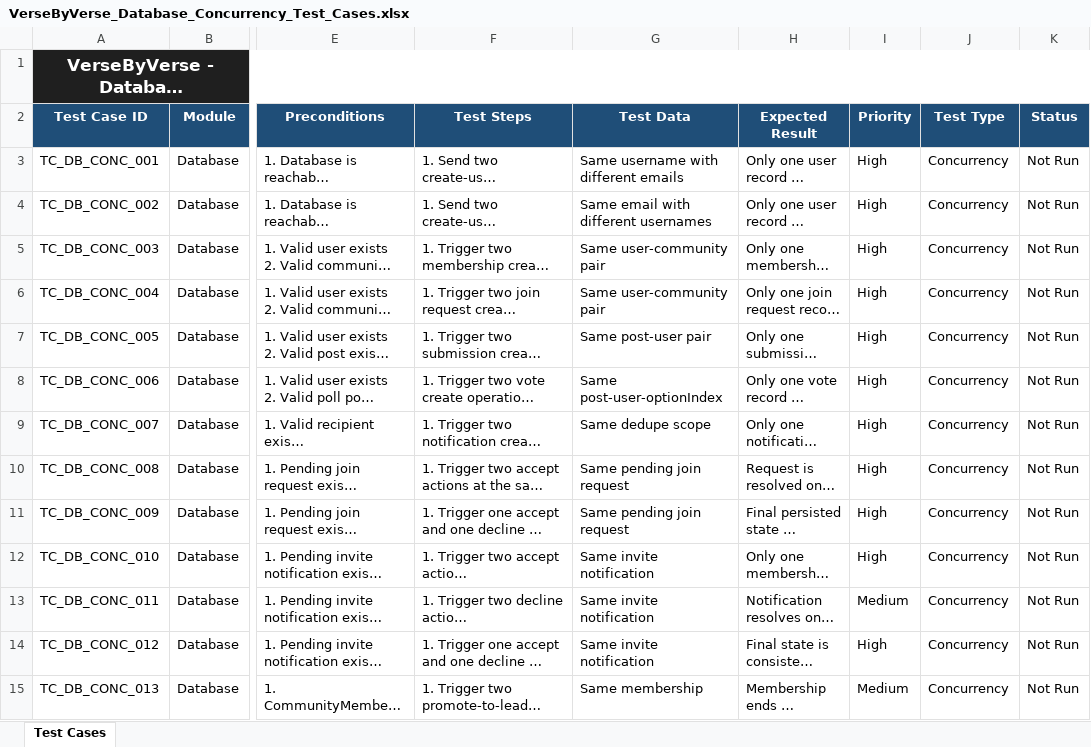
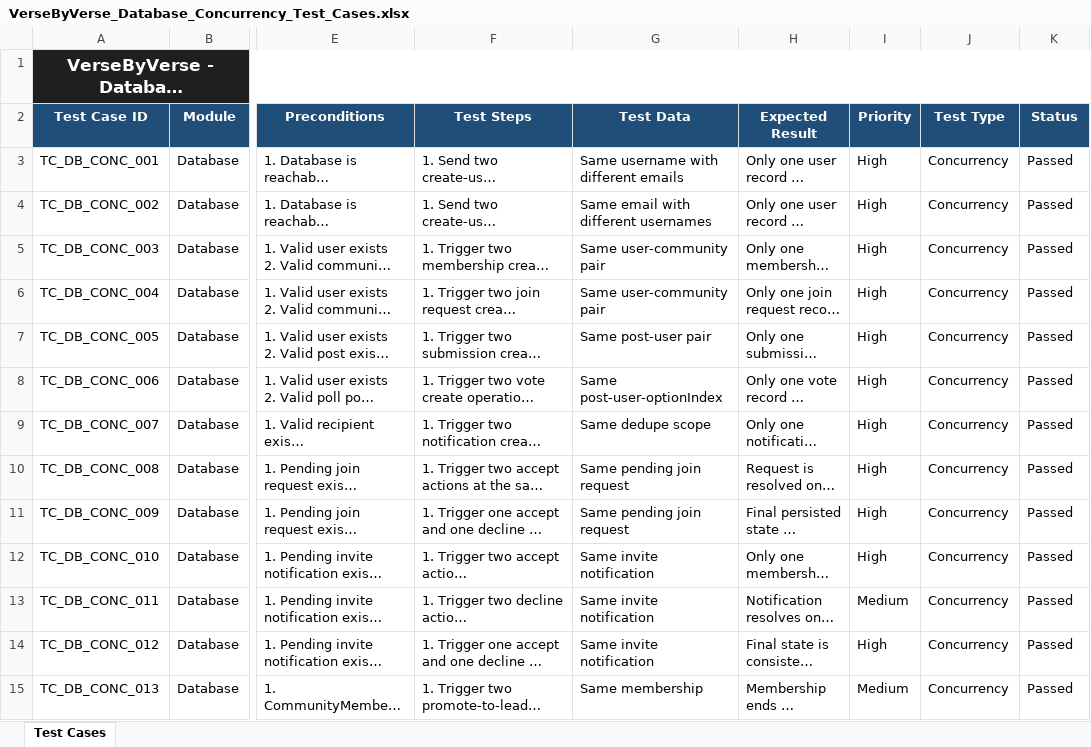
Before and after one commit to LeeJay0126/versebyverse-quality-engineering, an Excel workbook: qa-docs/test-cases/DB/VerseByVerse_Database_Concurrency_Test_Cases.xlsx, sheet Test Cases, drawn as a sheet; only a part is shown, gaps mark what is left out; long unchanged cells end in …; values as stored, in another font and other column widths than the file's, no borders; the diff covers the shown part only; the diff names each change by its address in the sheet, - before the commit and + after, or states it on an @@ line.

Commit message:
Refresh API and notification QA docs
- update API test case workbooks for community, media, notes, notifications, profile, reading, and session coverage

- add API route pattern guidance for endpoint testing

- move notification test cases and rule documents into a dedicated Notifications folder

```diff
--- a/qa-docs/test-cases/DB/VerseByVerse_Database_Concurrency_Test_Cases.xlsx (sheet Test Cases)
+++ b/qa-docs/test-cases/DB/VerseByVerse_Database_Concurrency_Test_Cases.xlsx (sheet Test Cases)
-K3:K15 (Status): Not Run
+K3:K15 (Status): Passed
```
Also changed, not shown: 22 edited cells elsewhere in this sheet, qa-docs/test-cases/API/API_VerseByVerse_Media_Upload_Test_Cases.xlsx, qa-docs/test-cases/API/API_VerseByVerse_Notes_Test_Cases.xlsx, 16 other files.
